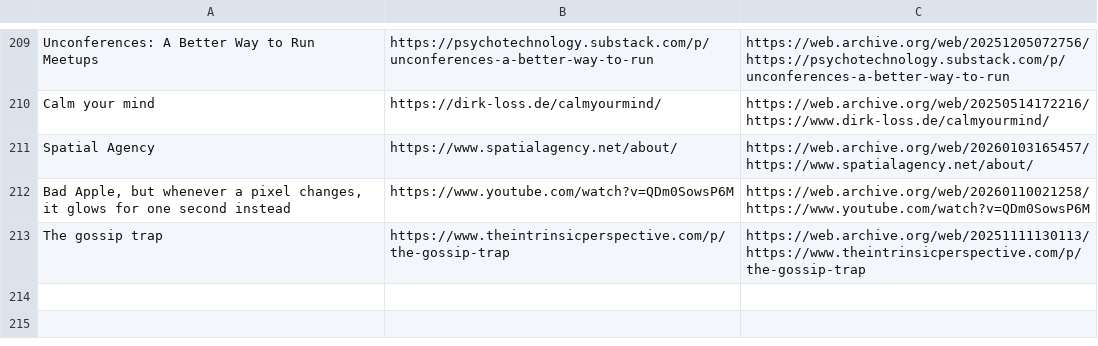
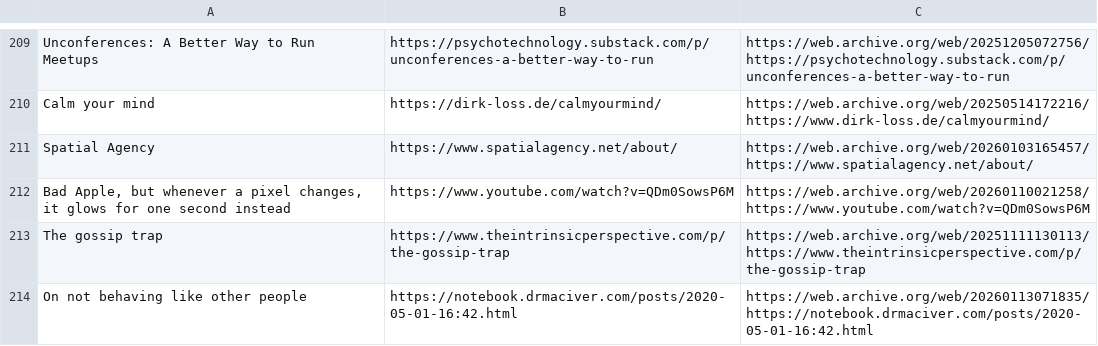
Before and after one commit to Cynosure-North/Website, a CSV file: content/finds/finds.csv, drawn as a sheet; only a part is shown, gaps mark what is left out.

Commit message:
new find: On not behaving like other people

```diff
--- a/content/finds/finds.csv
+++ b/content/finds/finds.csv
@@ -213 +213,2 @@ Bad Apple, but whenever a pixel changes, it glows for one second instead;https:/
 The gossip trap;https://www.theintrinsicperspective.com/p/the-gossip-trap;https://web.archive.org/web/20251111130113/https://www.theintrinsicperspective.com/p/the-gossip-trap
+On not behaving like other people;https://notebook.drmaciver.com/posts/2020-05-01-16:42.html;https://web.archive.org/web/20260113071835/https://notebook.drmaciver.com/posts/2020-05-01-16:42.html
```
